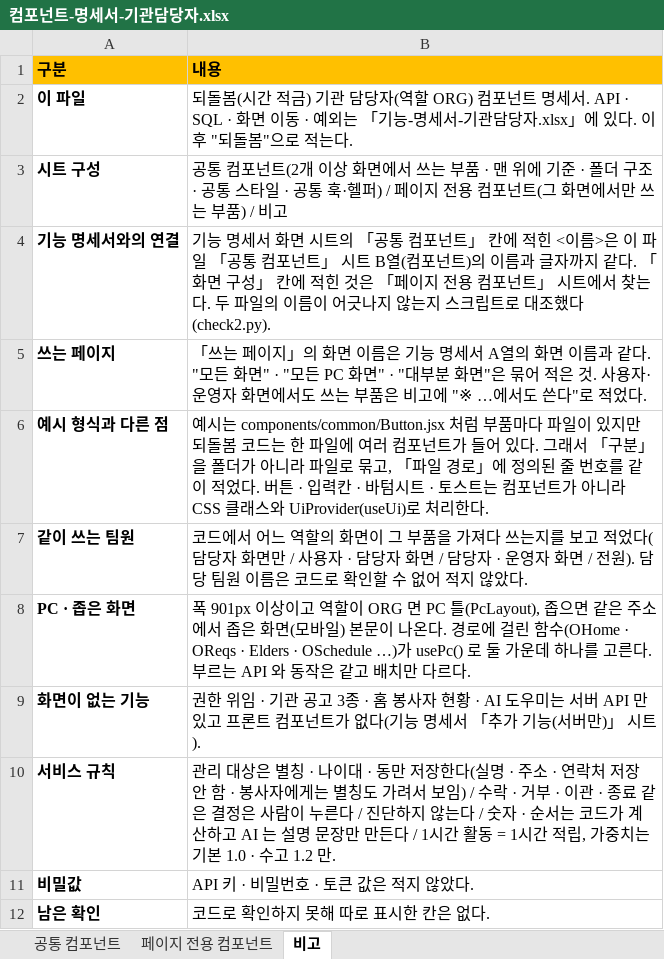
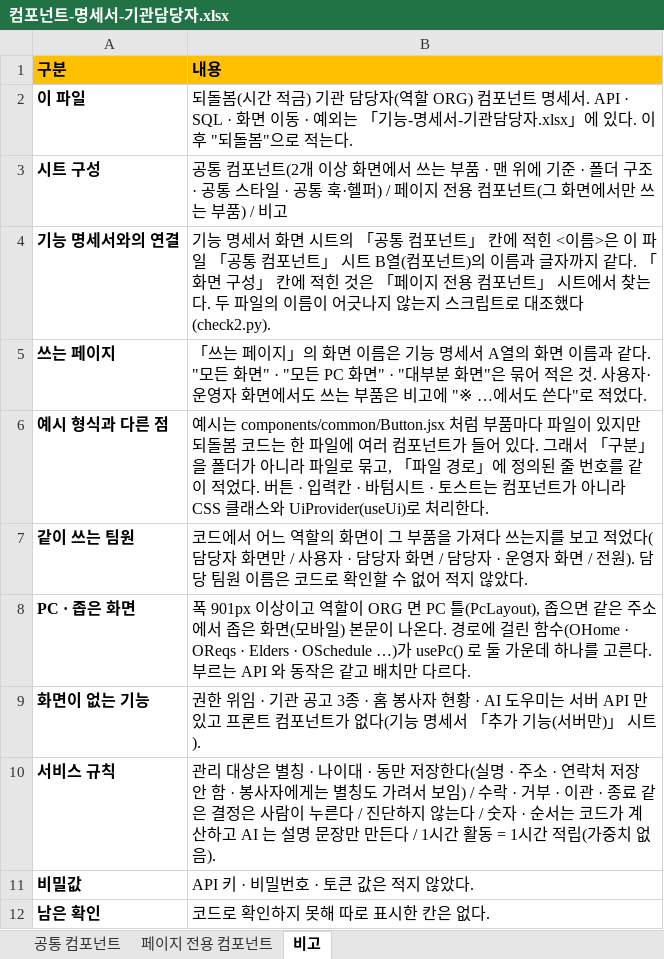
Before and after one commit to seongtae9241/time_saving_prototype, an Excel workbook: docs/산출물/컴포넌트-명세서-기관담당자.xlsx, sheet 비고, drawn as a sheet; values as stored, in another font and other column widths than the file's, no borders; the diff names each change by its address in the sheet, - before the commit and + after, or states it on an @@ line.

```diff
--- a/docs/산출물/컴포넌트-명세서-기관담당자.xlsx (sheet 비고)
+++ b/docs/산출물/컴포넌트-명세서-기관담당자.xlsx (sheet 비고)
-B10 (내용): …간 적립, 가중치는 기본 1.0 · 수고 1.2 만.
+B10 (내용): …간 적립(가중치 없음).
```
Also changed, not shown: sheet 페이지 전용 컴포넌트, docs/산출물/기능-명세서-기관담당자.xlsx, 4 other files.
